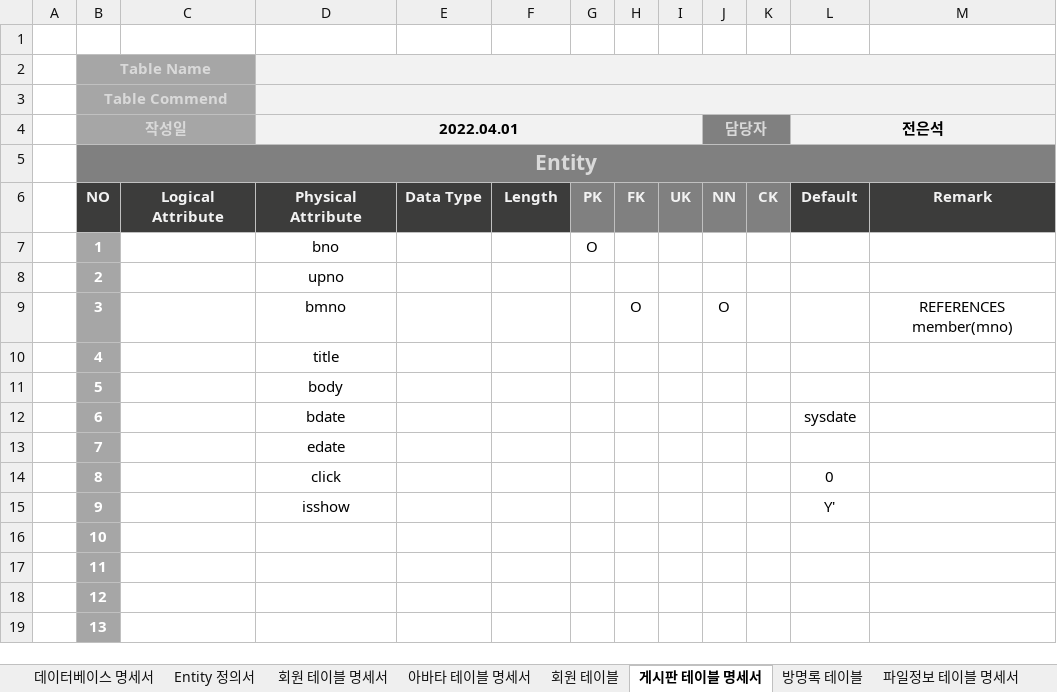
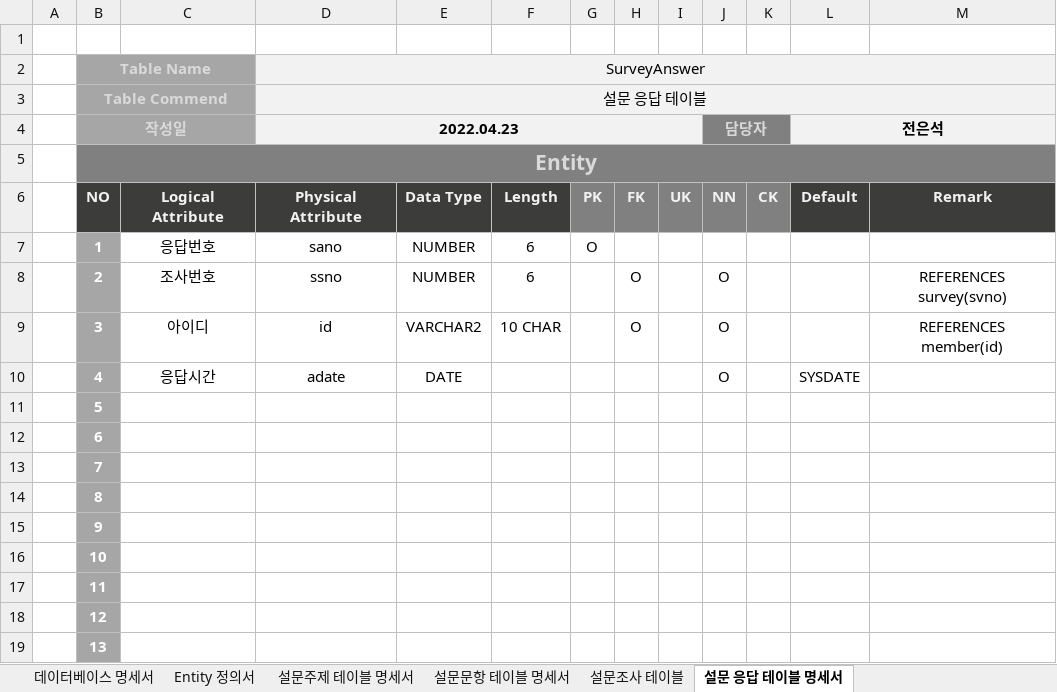
Before and after one commit to juneuns29/son, an Excel workbook: son/doc/설문조사테이블명세서.xlsx, sheet 설문 응답 테이블 명세서, drawn as a sheet; only a part is shown; values as stored, in another font and other column widths than the file's, no borders; the diff names each change by its address in the sheet, - before the commit and + after, or states it on an @@ line.

```diff
--- a/son/doc/설문조사테이블명세서.xlsx (sheet 설문 응답 테이블 명세서)
+++ b/son/doc/설문조사테이블명세서.xlsx (sheet 설문 응답 테이블 명세서)
-sheet tab: 회원 테이블 명세서
+sheet tab: 설문주제 테이블 명세서
-sheet tab: 아바타 테이블 명세서
+sheet tab: 설문문항 테이블 명세서
-sheet tab: 회원 테이블
+sheet tab: 설문조사 테이블
-sheet tab: 게시판 테이블 명세서
+sheet tab: 설문 응답 테이블 명세서
-sheet tab: 방명록 테이블
-sheet tab: 파일정보 테이블 명세서
-D2: (empty)
+D2: SurveyAnswer
-D3 (SurveyAnswer): (empty)
+D3 (SurveyAnswer): 설문 응답 테이블
-D4 (SurveyAnswer): 2022.04.01
+D4 (SurveyAnswer): 2022.04.23
-C7: (empty)
+C7: 응답번호
-D7 (SurveyAnswer): bno
+D7 (SurveyAnswer): sano
-E7:E8: (empty)
+E7:E8: NUMBER
-F7:F8: (empty)
+F7:F8: 6
-C8: (empty)
+C8: 조사번호
-D8 (SurveyAnswer): upno
+D8 (SurveyAnswer): ssno
-H8: (empty)
+H8: O
-J8: (empty)
+J8: O
-M8: (empty)
+M8: REFERENCES survey(svno)
-C9: (empty)
+C9: 아이디
-D9 (SurveyAnswer): bmno
+D9 (SurveyAnswer): id
-E9: (empty)
+E9: VARCHAR2
-F9: (empty)
+F9: 10 CHAR
-M9: REFERENCES member(mno)
+M9: REFERENCES member(id)
-C10: (empty)
+C10: 응답시간
-D10 (SurveyAnswer): title
+D10 (SurveyAnswer): adate
-E10: (empty)
+E10: DATE
-J10: (empty)
+J10: O
-L10: (empty)
+L10: SYSDATE
-D11 (SurveyAnswer): body
+D11 (SurveyAnswer): (empty)
-D12 (SurveyAnswer): bdate
+D12 (SurveyAnswer): (empty)
-L12: sysdate
+L12: (empty)
-D13 (SurveyAnswer): edate
+D13 (SurveyAnswer): (empty)
-D14 (SurveyAnswer): click
+D14 (SurveyAnswer): (empty)
-L14: 0
+L14: (empty)
-D15 (SurveyAnswer): isshow
+D15 (SurveyAnswer): (empty)
-L15: Y'
+L15: (empty)
```
Also changed, not shown: sheet 설문조사 테이블, sheet 설문주제 테이블 명세서, sheet 설문문항 테이블 명세서, sheet Entity 정의서, sheet 데이터베이스 명세서, other sheet tabs, 11 other files.
